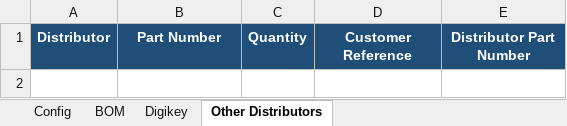
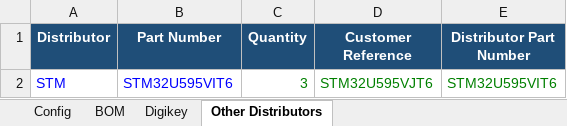
Before and after one commit to inspireFly-VT/inspireFly-FlightController, an Excel workbook: inspireFly-flightController/bom/FlightController_BOM.xlsx, sheet Other Distributors, drawn as a sheet; values as stored, in another font and other column widths than the file's, no borders; the diff names each change by its address in the sheet, - before the commit and + after, or states it on an @@ line.

```diff
--- a/inspireFly-flightController/bom/FlightController_BOM.xlsx (sheet Other Distributors)
+++ b/inspireFly-flightController/bom/FlightController_BOM.xlsx (sheet Other Distributors)
+row 2: STM | STM32U595VIT6 | 3 | STM32U595VJT6 | STM32U595VIT6
```
Also changed, not shown: sheet BOM, sheet Digikey, sheet Config, formulas that keep their value, 1 other file.
